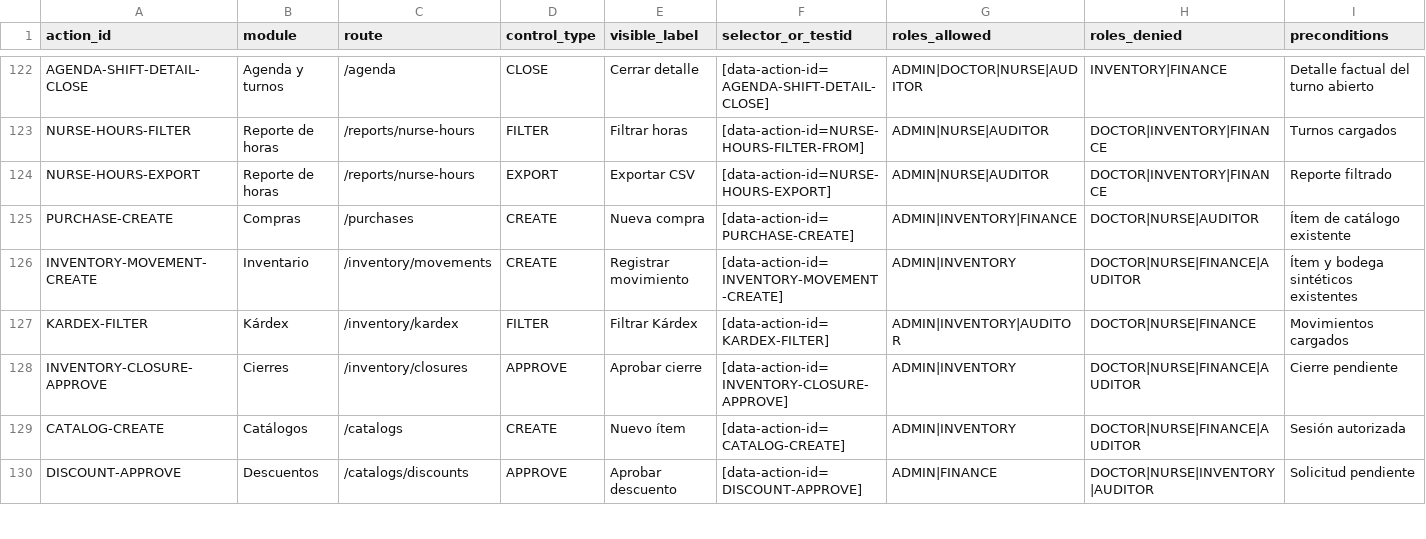
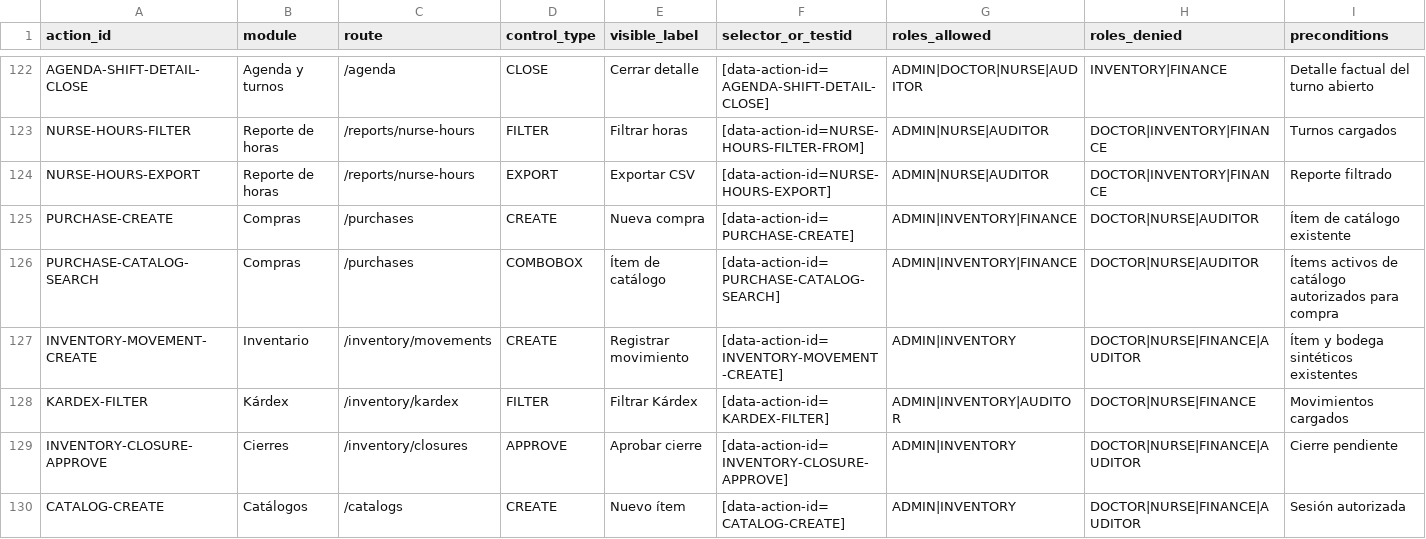
Before and after one commit to CLinqui7/analiza-en-casa, a CSV file: docs/qa/UI_ACTION_INVENTORY.csv, drawn as a sheet; only a part is shown, gaps mark what is left out; the shorter side is filled out with more unchanged rows; rows hold the shown columns only; the diff names each change by its address in the sheet, - before the commit and + after, or states it on an @@ line.

```diff
--- a/docs/qa/UI_ACTION_INVENTORY.csv
+++ b/docs/qa/UI_ACTION_INVENTORY.csv
+row 126: PURCHASE-CATALOG-SEARCH | Compras | /purchases | COMBOBOX | Ítem de catálogo | [data-action-id=PURCHASE-CATALOG-SEARCH] | ADMIN|INVENTORY|FINANCE | DOCTOR|NURSE|AUDITOR | Ítems activos de catálogo autorizados para compra
```
Also changed, not shown: 15 other files.
